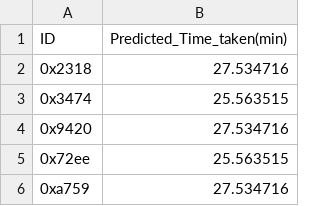
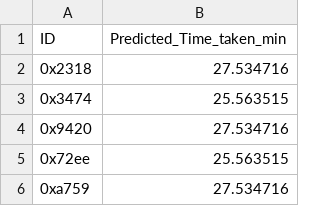
Before and after one commit to fahmiismailr/Amazon-Business-Research-Analyst-Dataset-Project, a CSV file: cleaned_data/predicted_test.csv, drawn as a sheet; only a part is shown.

```diff
--- a/cleaned_data/predicted_test.csv
+++ b/cleaned_data/predicted_test.csv
@@ -1,2 +1,2 @@
-ID,Predicted_Time_taken(min)
+ID,Predicted_Time_taken_min
 0x2318,27.534716
```
Also changed, not shown: cleaned_data/correlation_matrix.csv, cleaned_data/updated.csv, 1 other file.
